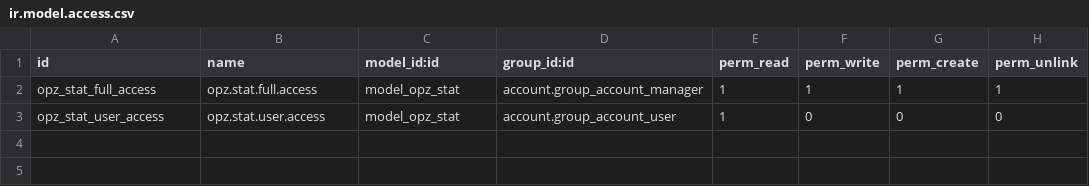
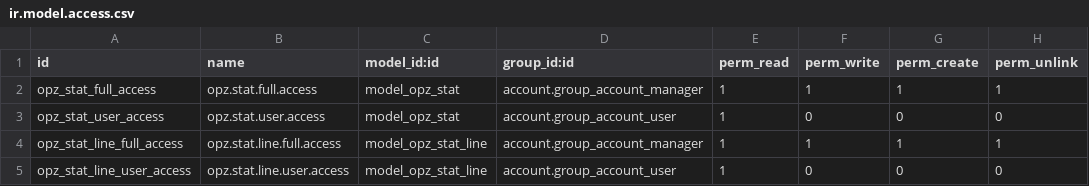
Before and after one commit to decodio/l10n_hr, a CSV file: l10n_hr_opz_stat/security/ir.model.access.csv, drawn as a sheet; the diff names each change by its address in the sheet, - before the commit and + after, or states it on an @@ line.

Commit message:
opz-stat

```diff
--- a/l10n_hr_opz_stat/security/ir.model.access.csv
+++ b/l10n_hr_opz_stat/security/ir.model.access.csv
+row 4: opz_stat_line_full_access | opz.stat.line.full.access | model_opz_stat_line | account.group_account_manager | 1 | 1 | 1 | 1
+row 5: opz_stat_line_user_access | opz.stat.line.user.access | model_opz_stat_line | account.group_account_user | 1 | 0 | 0 | 0
```
